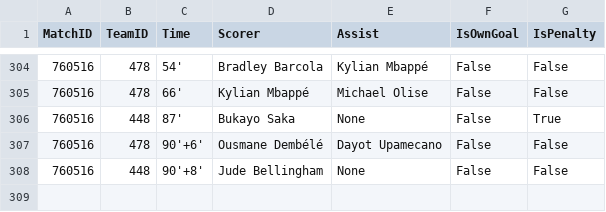
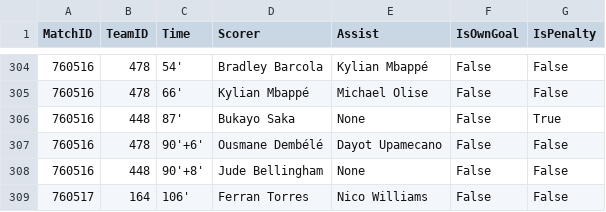
Before and after one commit to ISAAC-Neumoton/wc2026, a CSV file: data_output/goals.csv, drawn as a sheet; only a part is shown, gaps mark what is left out; the diff names each change by its address in the sheet, - before the commit and + after, or states it on an @@ line.

```diff
--- a/data_output/goals.csv
+++ b/data_output/goals.csv
+row 309: 760517 | 164 | 106' | Ferran Torres | Nico Williams | False | False
```
Also changed, not shown: data_output/team_matches.csv.
